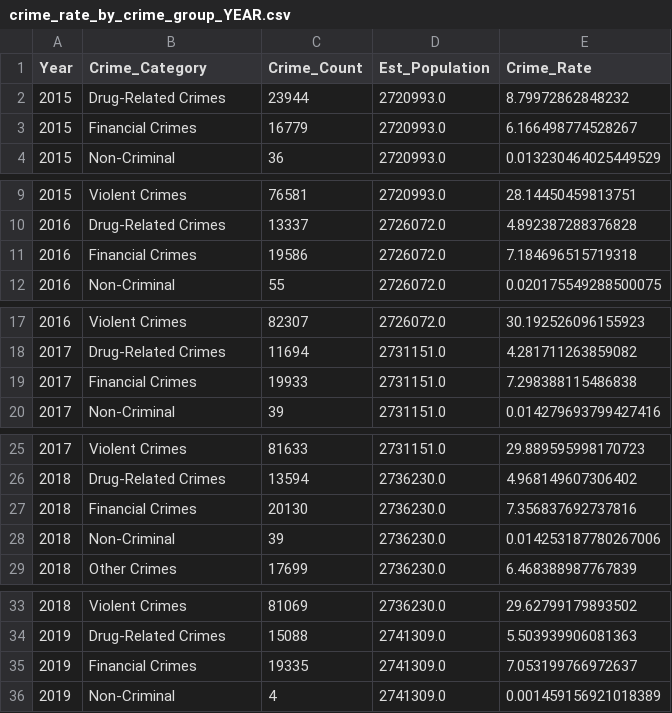
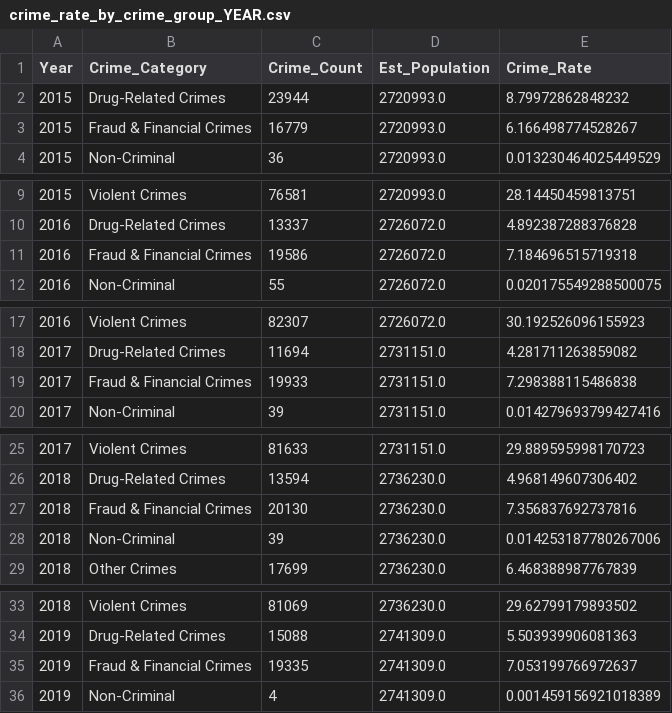
Before and after one commit to VanDang003/Analysis-of-Crime-and-Socioeconomic-Factors-in-Chicago, a CSV file: data/extracted_features/crime_rate_by_crime_group_YEAR.csv, drawn as a sheet; only a part is shown, gaps mark what is left out; the diff covers the shown part only.

```diff
--- a/data/extracted_features/crime_rate_by_crime_group_YEAR.csv
+++ b/data/extracted_features/crime_rate_by_crime_group_YEAR.csv
@@ -2,3 +2,3 @@ Year,Crime_Category,Crime_Count,Est_Population,Crime_Rate
 2015,Drug-Related Crimes,23944,2720993.0,8.79972862848232
-2015,Financial Crimes,16779,2720993.0,6.166498774528267
+2015,Fraud & Financial Crimes,16779,2720993.0,6.166498774528267
 2015,Non-Criminal,36,2720993.0,0.013230464025449529
@@ -10,3 +10,3 @@ Year,Crime_Category,Crime_Count,Est_Population,Crime_Rate
 2016,Drug-Related Crimes,13337,2726072.0,4.892387288376828
-2016,Financial Crimes,19586,2726072.0,7.184696515719318
+2016,Fraud & Financial Crimes,19586,2726072.0,7.184696515719318
 2016,Non-Criminal,55,2726072.0,0.020175549288500075
@@ -18,3 +18,3 @@ Year,Crime_Category,Crime_Count,Est_Population,Crime_Rate
 2017,Drug-Related Crimes,11694,2731151.0,4.281711263859082
-2017,Financial Crimes,19933,2731151.0,7.298388115486838
+2017,Fraud & Financial Crimes,19933,2731151.0,7.298388115486838
 2017,Non-Criminal,39,2731151.0,0.014279693799427416
@@ -26,3 +26,3 @@ Year,Crime_Category,Crime_Count,Est_Population,Crime_Rate
 2018,Drug-Related Crimes,13594,2736230.0,4.968149607306402
-2018,Financial Crimes,20130,2736230.0,7.356837692737816
+2018,Fraud & Financial Crimes,20130,2736230.0,7.356837692737816
 2018,Non-Criminal,39,2736230.0,0.014253187780267006
@@ -34,3 +34,3 @@ Year,Crime_Category,Crime_Count,Est_Population,Crime_Rate
 2019,Drug-Related Crimes,15088,2741309.0,5.503939906081363
-2019,Financial Crimes,19335,2741309.0,7.053199766972637
+2019,Fraud & Financial Crimes,19335,2741309.0,7.053199766972637
 2019,Non-Criminal,4,2741309.0,0.001459156921018389
```
Also changed, not shown: 6 edited cells elsewhere in this file, 6 other files.
